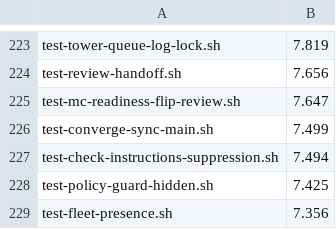
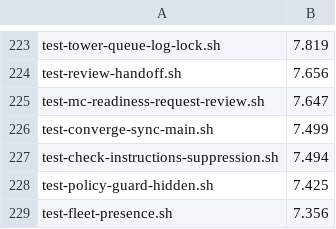
Before and after one commit to inkatze/planwright, a TSV file: config/test-durations.tsv, drawn as a sheet; only a part is shown, gaps mark what is left out.

Commit message:
test: pin the review-before-flip order for PR-Agent on drafts

```diff
--- a/config/test-durations.tsv
+++ b/config/test-durations.tsv
@@ -224,3 +224,3 @@ test-tower-queue-log-lock.sh	7.819
 test-review-handoff.sh	7.656
-test-mc-readiness-flip-review.sh	7.647
+test-mc-readiness-request-review.sh	7.647
 test-converge-sync-main.sh	7.499
```
Also changed, not shown: 12 other files.
